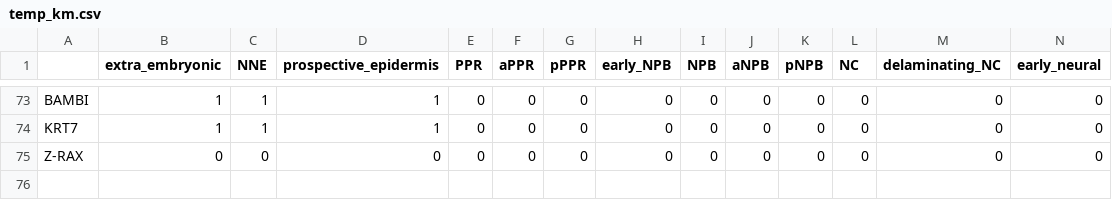
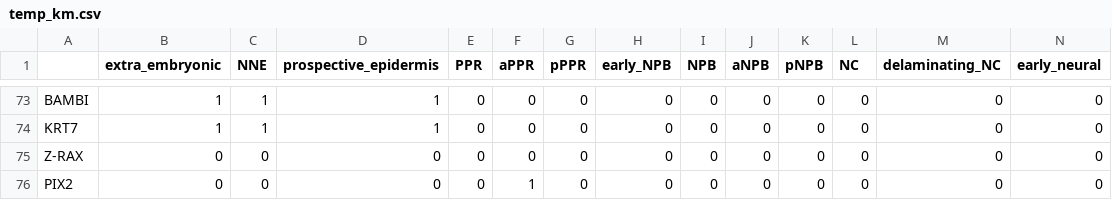
Before and after one commit to alexthiery/10x_neural_plate_border, a CSV file: knowlege_matrices/temp_km.csv, drawn as a sheet; only a part is shown, gaps mark what is left out; rows hold the shown columns only; the diff names each change by its address in the sheet, - before the commit and + after, or states it on an @@ line.

Commit message:
edit km

```diff
--- a/knowlege_matrices/temp_km.csv
+++ b/knowlege_matrices/temp_km.csv
+row 76: PIX2 | 0 | 0 | 0 | 0 | 1 | 0 | 0 | 0 | 0 | 0 | 0 | 0 | 0
```
